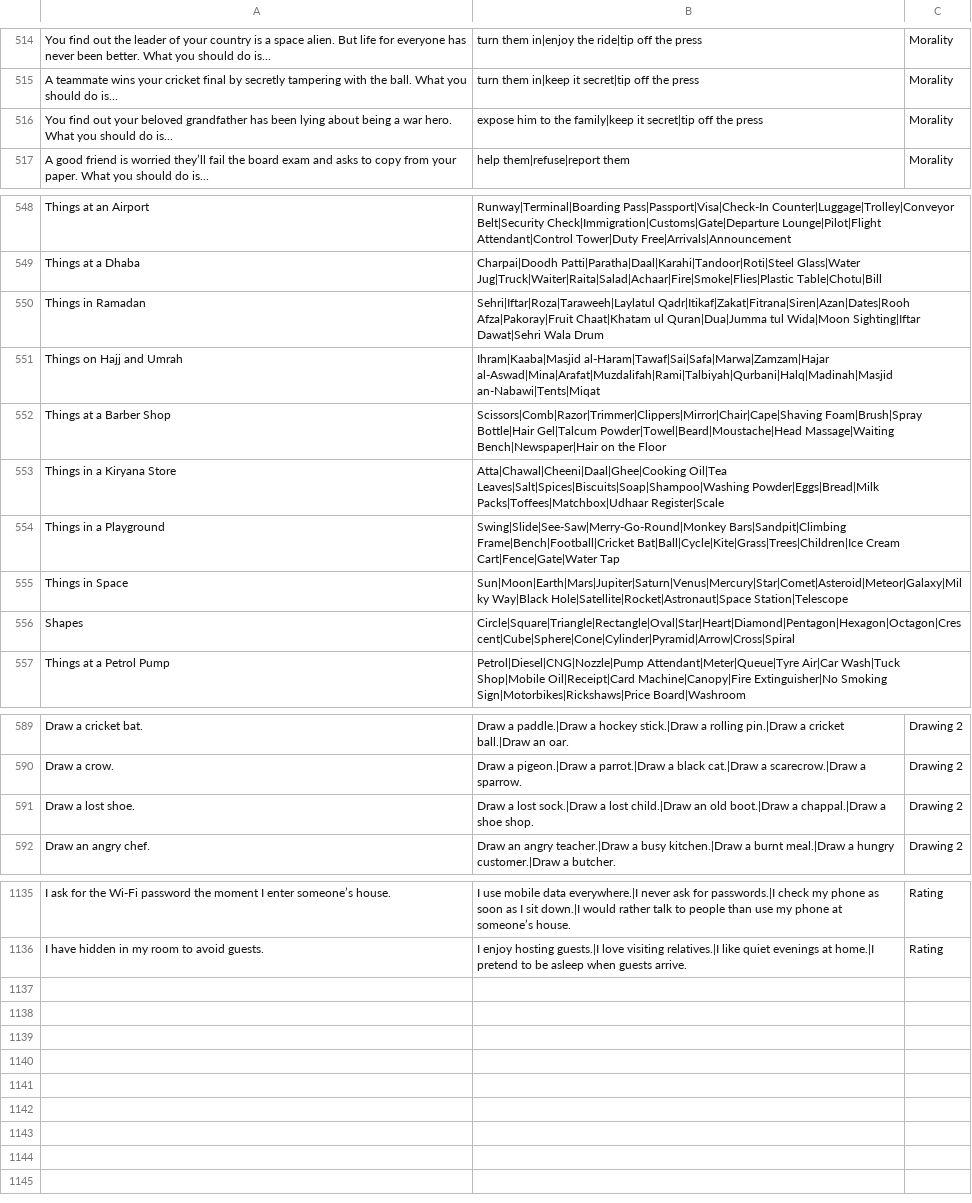
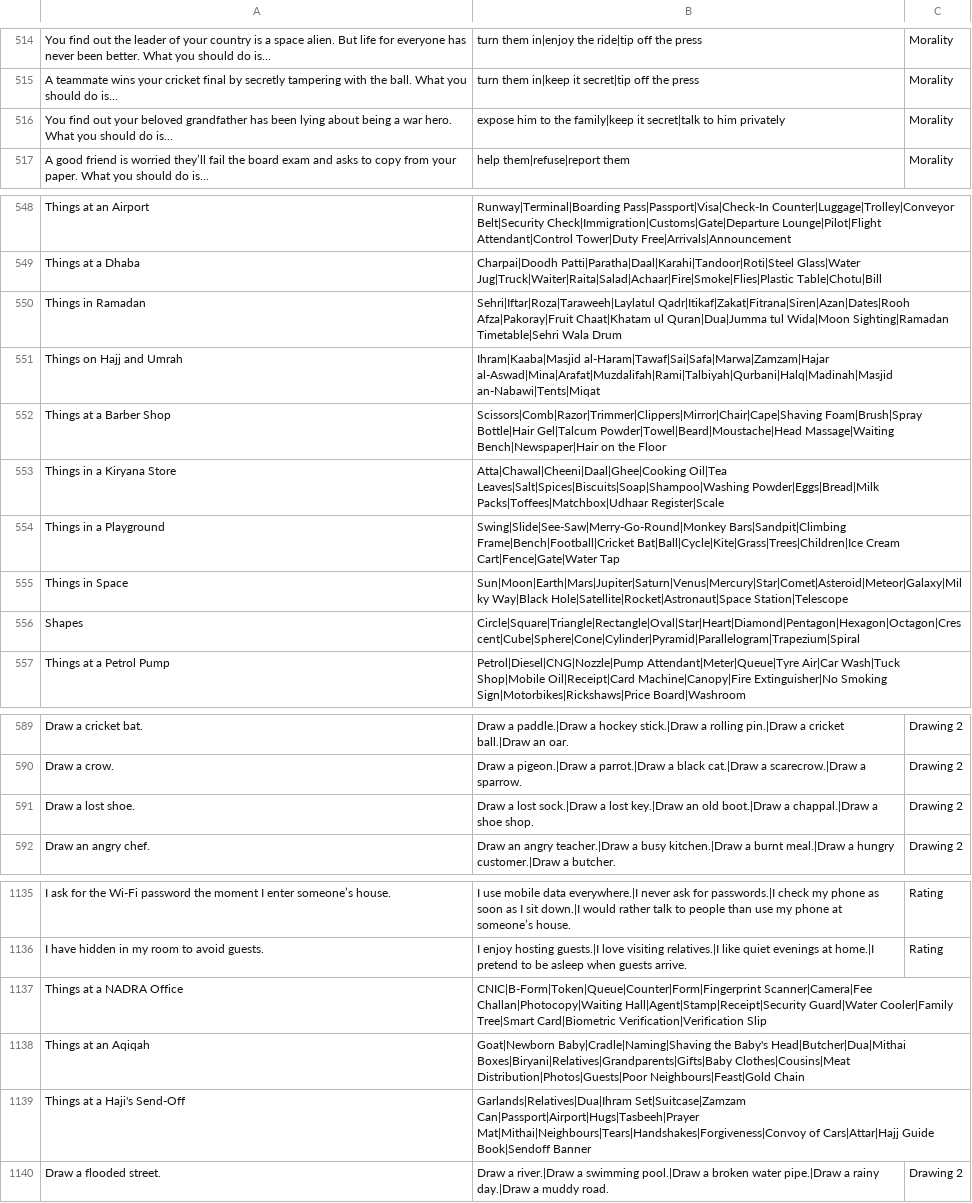
Before and after one commit to theshabab/jorbox, a CSV file: data/seed/data/game3.csv, drawn as a sheet; only a part is shown, gaps mark what is left out.

```diff
--- a/data/seed/data/game3.csv
+++ b/data/seed/data/game3.csv
@@ -515,3 +515,3 @@ You find out the leader of your country is a space alien. But life for everyone
 A teammate wins your cricket final by secretly tampering with the ball. What you should do is...,turn them in|keep it secret|tip off the press,Morality
-You find out your beloved grandfather has been lying about being a war hero. What you should do is...,expose him to the family|keep it secret|tip off the press,Morality
+You find out your beloved grandfather has been lying about being a war hero. What you should do is...,expose him to the family|keep it secret|talk to him privately,Morality
 A good friend is worried they’ll fail the board exam and asks to copy from your paper. What you should do is...,help them|refuse|report them,Morality
@@ -549,3 +549,3 @@ Things at an Airport,Runway|Terminal|Boarding Pass|Passport|Visa|Check-In Counte
 Things at a Dhaba,Charpai|Doodh Patti|Paratha|Daal|Karahi|Tandoor|Roti|Steel Glass|Water Jug|Truck|Waiter|Raita|Salad|Achaar|Fire|Smoke|Flies|Plastic Table|Chotu|Bill,
-Things in Ramadan,Sehri|Iftar|Roza|Taraweeh|Laylatul Qadr|Itikaf|Zakat|Fitrana|Siren|Azan|Dates|Rooh Afza|Pakoray|Fruit Chaat|Khatam ul Quran|Dua|Jumma tul Wida|Moon Sighting|Iftar Dawat|Sehri Wala Drum,
+Things in Ramadan,Sehri|Iftar|Roza|Taraweeh|Laylatul Qadr|Itikaf|Zakat|Fitrana|Siren|Azan|Dates|Rooh Afza|Pakoray|Fruit Chaat|Khatam ul Quran|Dua|Jumma tul Wida|Moon Sighting|Ramadan Timetable|Sehri Wala Drum,
 Things on Hajj and Umrah,Ihram|Kaaba|Masjid al-Haram|Tawaf|Sai|Safa|Marwa|Zamzam|Hajar al-Aswad|Mina|Arafat|Muzdalifah|Rami|Talbiyah|Qurbani|Halq|Madinah|Masjid an-Nabawi|Tents|Miqat,
@@ -555,3 +555,3 @@ Things in a Playground,Swing|Slide|See-Saw|Merry-Go-Round|Monkey Bars|Sandpit|Cl
 Things in Space,Sun|Moon|Earth|Mars|Jupiter|Saturn|Venus|Mercury|Star|Comet|Asteroid|Meteor|Galaxy|Milky Way|Black Hole|Satellite|Rocket|Astronaut|Space Station|Telescope,
-Shapes,Circle|Square|Triangle|Rectangle|Oval|Star|Heart|Diamond|Pentagon|Hexagon|Octagon|Crescent|Cube|Sphere|Cone|Cylinder|Pyramid|Arrow|Cross|Spiral,
+Shapes,Circle|Square|Triangle|Rectangle|Oval|Star|Heart|Diamond|Pentagon|Hexagon|Octagon|Crescent|Cube|Sphere|Cone|Cylinder|Pyramid|Parallelogram|Trapezium|Spiral,
 Things at a Petrol Pump,Petrol|Diesel|CNG|Nozzle|Pump Attendant|Meter|Queue|Tyre Air|Car Wash|Tuck Shop|Mobile Oil|Receipt|Card Machine|Canopy|Fire Extinguisher|No Smoking Sign|Motorbikes|Rickshaws|Price Board|Washroom,
@@ -590,3 +590,3 @@ Draw a cricket bat.,Draw a paddle.|Draw a hockey stick.|Draw a rolling pin.|Draw
 Draw a crow.,Draw a pigeon.|Draw a parrot.|Draw a black cat.|Draw a scarecrow.|Draw a sparrow.,Drawing 2
-Draw a lost shoe.,Draw a lost sock.|Draw a lost child.|Draw an old boot.|Draw a chappal.|Draw a shoe shop.,Drawing 2
+Draw a lost shoe.,Draw a lost sock.|Draw a lost key.|Draw an old boot.|Draw a chappal.|Draw a shoe shop.,Drawing 2
 Draw an angry chef.,Draw an angry teacher.|Draw a busy kitchen.|Draw a burnt meal.|Draw a hungry customer.|Draw a butcher.,Drawing 2
@@ -1136 +1136,5 @@ I ask for the Wi-Fi password the moment I enter someone’s house.,I use mobile
 I have hidden in my room to avoid guests.,I enjoy hosting guests.|I love visiting relatives.|I like quiet evenings at home.|I pretend to be asleep when guests arrive.,Rating
+Things at a NADRA Office,CNIC|B-Form|Token|Queue|Counter|Form|Fingerprint Scanner|Camera|Fee Challan|Photocopy|Waiting Hall|Agent|Stamp|Receipt|Security Guard|Water Cooler|Family Tree|Smart Card|Biometric Verification|Verification Slip,
+Things at an Aqiqah,Goat|Newborn Baby|Cradle|Naming|Shaving the Baby's Head|Butcher|Dua|Mithai Boxes|Biryani|Relatives|Grandparents|Gifts|Baby Clothes|Cousins|Meat Distribution|Photos|Guests|Poor Neighbours|Feast|Gold Chain,
+Things at a Haji's Send-Off,Garlands|Relatives|Dua|Ihram Set|Suitcase|Zamzam Can|Passport|Airport|Hugs|Tasbeeh|Prayer Mat|Mithai|Neighbours|Tears|Handshakes|Forgiveness|Convoy of Cars|Attar|Hajj Guide Book|Sendoff Banner,
+Draw a flooded street.,Draw a river.|Draw a swimming pool.|Draw a broken water pipe.|Draw a rainy day.|Draw a muddy road.,Drawing 2
```
Also changed, not shown: data/seed/data/game15.csv, data/seed/data/game4.csv, 5 other files.
